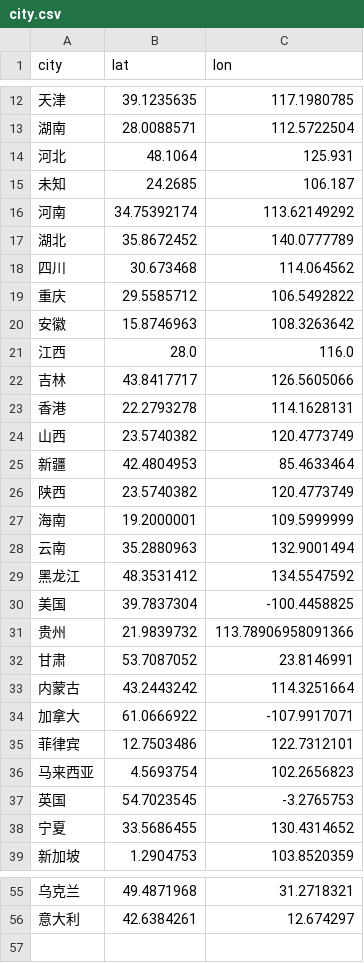
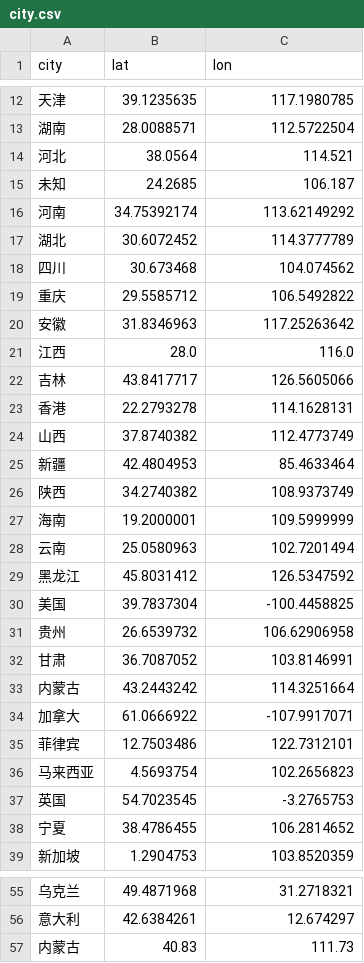
Before and after one commit to luoning/luoning.github.io, a CSV file: city.csv, drawn as a sheet; only a part is shown, gaps mark what is left out; the diff covers the shown part only.

Commit message:
Update city.csv

```diff
--- a/city.csv
+++ b/city.csv
@@ -13,9 +13,9 @@ city,lat,lon
 湖南,28.0088571, 112.5722504
-河北,48.1064, 125.931
+河北,38.0564, 114.521
 未知,24.2685, 106.187
 河南,34.75392174, 113.62149292
-湖北,35.8672452, 140.0777789
-四川,30.673468, 114.064562
+湖北,30.6072452, 114.3777789
+四川,30.673468, 104.074562
 重庆,29.5585712, 106.5492822
-安徽,15.8746963, 108.3263642
+安徽,31.8346963, 117.25263642
 江西,28.0, 116.0
@@ -23,11 +23,11 @@ city,lat,lon
 香港,22.2793278, 114.1628131
-山西,23.5740382, 120.4773749
+山西,37.8740382, 112.4773749
 新疆,42.4804953, 85.4633464
-陕西,23.5740382, 120.4773749
+陕西,34.2740382, 108.9373749
 海南,19.2000001, 109.5999999
-云南,35.2880963, 132.9001494
-黑龙江,48.3531412, 134.5547592
+云南,25.0580963, 102.7201494
+黑龙江,45.8031412, 126.5347592
 美国,39.7837304, -100.4458825
-贵州,21.9839732, 113.78906958091366
-甘肃,53.7087052, 23.8146991
+贵州,26.6539732, 106.62906958
+甘肃,36.7087052, 103.8146991
 内蒙古,43.2443242, 114.3251664
@@ -37,3 +37,3 @@ city,lat,lon
 英国,54.7023545, -3.2765753
-宁夏,33.5686455, 130.4314652
+宁夏,38.4786455, 106.2814652
 新加坡,1.2904753, 103.8520359
@@ -56 +56,2 @@ city,lat,lon
 意大利,42.6384261, 12.674297
+内蒙古,40.83,111.73
```
Also changed, not shown: 2 edited cells elsewhere in this file.
